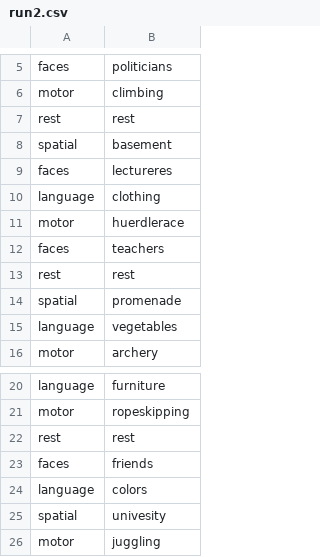
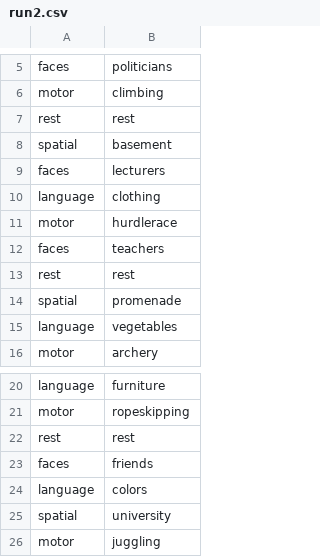
Before and after one commit to mwegrzyn/thoughtExperiment, a CSV file: data/run2.csv, drawn as a sheet; only a part is shown, gaps mark what is left out.

Commit message:
corrected typo in block names, added figshare downloading of timecourses

```diff
--- a/data/run2.csv
+++ b/data/run2.csv
@@ -8,5 +8,5 @@ rest,rest
 spatial,basement
-faces,lectureres
+faces,lecturers
 language,clothing
-motor,huerdlerace
+motor,hurdlerace
 faces,teachers
@@ -24,3 +24,3 @@ faces,friends
 language,colors
-spatial,univesity
+spatial,university
 motor,juggling
```
Also changed, not shown: 3 other files.
